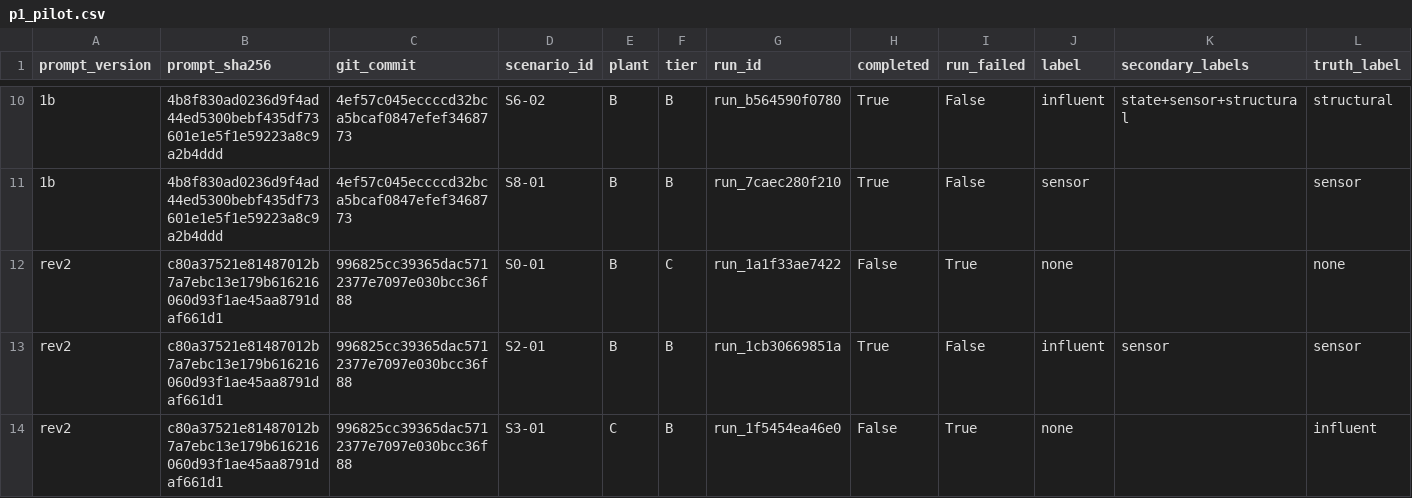
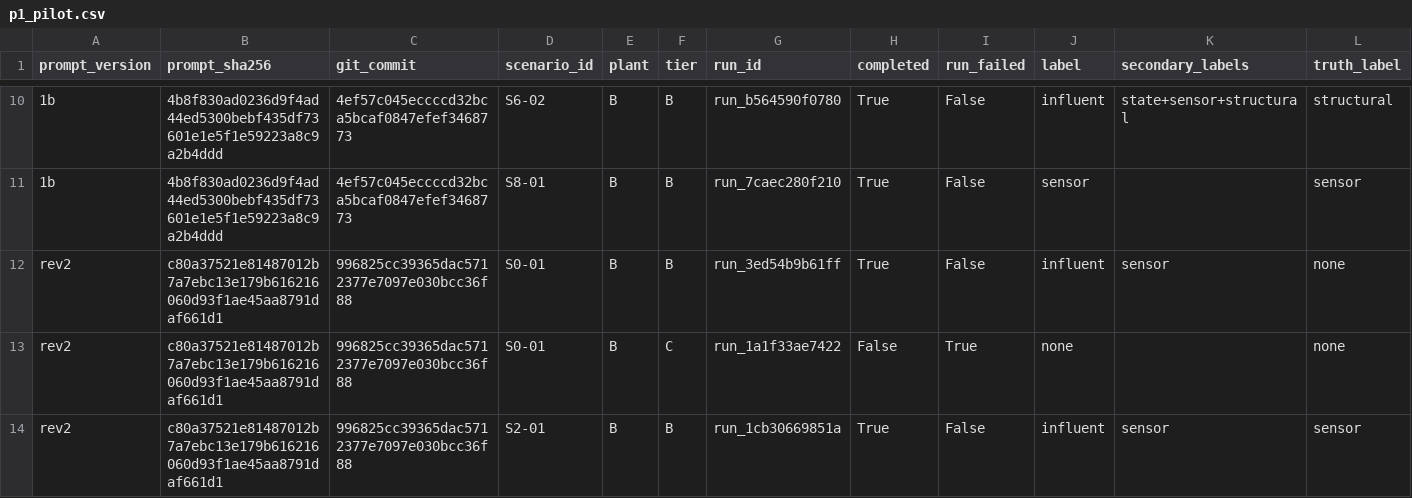
Before and after one commit to sdanquah101/agent-db, a CSV file: reports/p1_pilot.csv, drawn as a sheet; only a part is shown, gaps mark what is left out; the shorter side is filled out with more unchanged rows; rows hold the shown columns only; the diff names each change by its address in the sheet, - before the commit and + after, or states it on an @@ line.

```diff
--- a/reports/p1_pilot.csv
+++ b/reports/p1_pilot.csv
+row 12: rev2 | c80a37521e81487012b7a7ebc13e179b616216060d93f1ae45aa8791daf661d1 | 996825cc39365dac5712377e7097e030bcc36f88 | S0-01 | B | B | run_3ed54b9b61ff | True | False | influent | sensor | none
```
Also changed, not shown: 1 other file.
